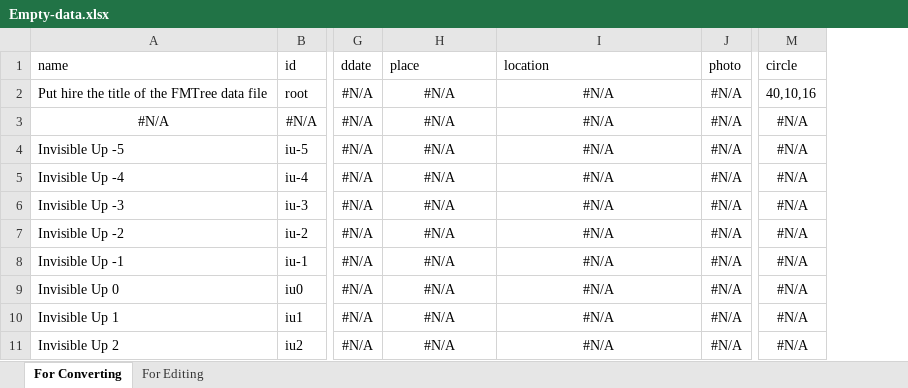
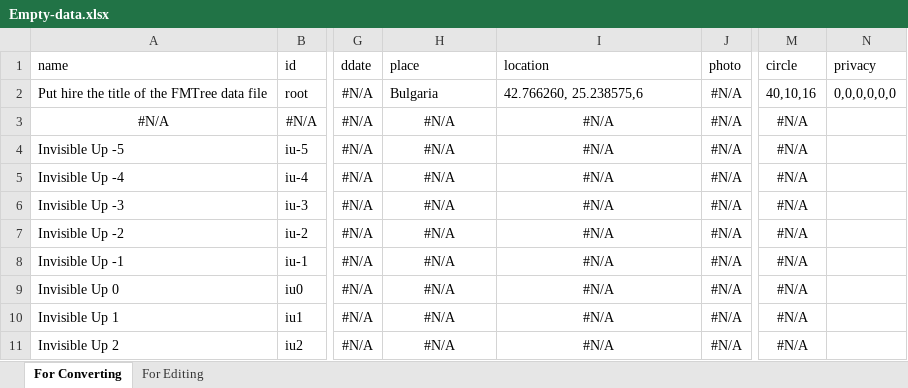
Before and after one commit to chradev/Family-Multi-Tree, an Excel workbook: data/Empty-data.xlsx, sheet For Converting, drawn as a sheet; only a part is shown, gaps mark what is left out; values as stored, in another font and other column widths than the file's, no borders; the diff names each change by its address in the sheet, - before the commit and + after, or states it on an @@ line.

```diff
--- a/data/Empty-data.xlsx (sheet For Converting)
+++ b/data/Empty-data.xlsx (sheet For Converting)
+column N (privacy), row 2: 0,0,0,0,0,0
-H2 (place): #N/A
+H2 (place): Bulgaria
-H2:I2 alignment: center
+H2:I2 alignment: left
-I2 (location): #N/A
+I2 (location): 42.766260, 25.238575,6
```
Also changed, not shown: sheet For Editing, formulas that keep their value, data/Test-data-pub.xlsx, 6 other files.
